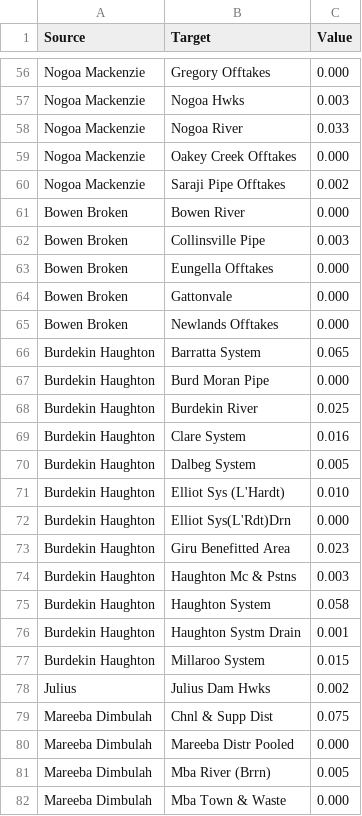
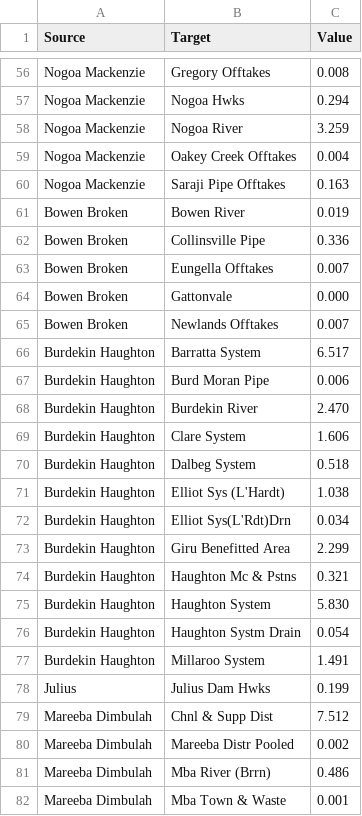
Before and after one commit to TheRobWoodgate/DataAnalysis, a CSV file: SankeyOfftakes.csv, drawn as a sheet; only a part is shown, gaps mark what is left out; the diff covers the shown part only; the diff names each change by its address in the sheet, - before the commit and + after, or states it on an @@ line.

```diff
--- a/SankeyOfftakes.csv
+++ b/SankeyOfftakes.csv
-C56 (Value): 0.000
+C56 (Value): 0.008
-C57 (Value): 0.003
+C57 (Value): 0.294
-C58 (Value): 0.033
+C58 (Value): 3.259
-C59 (Value): 0.000
+C59 (Value): 0.004
-C60 (Value): 0.002
+C60 (Value): 0.163
-C61 (Value): 0.000
+C61 (Value): 0.019
-C62 (Value): 0.003
+C62 (Value): 0.336
-C63 (Value): 0.000
+C63 (Value): 0.007
-C65 (Value): 0.000
+C65 (Value): 0.007
-C66 (Value): 0.065
+C66 (Value): 6.517
-C67 (Value): 0.000
+C67 (Value): 0.006
-C68 (Value): 0.025
+C68 (Value): 2.470
-C69 (Value): 0.016
+C69 (Value): 1.606
-C70 (Value): 0.005
+C70 (Value): 0.518
-C71 (Value): 0.010
+C71 (Value): 1.038
-C72 (Value): 0.000
+C72 (Value): 0.034
-C73 (Value): 0.023
+C73 (Value): 2.299
-C74 (Value): 0.003
+C74 (Value): 0.321
-C75 (Value): 0.058
+C75 (Value): 5.830
-C76 (Value): 0.001
+C76 (Value): 0.054
-C77 (Value): 0.015
+C77 (Value): 1.491
-C78 (Value): 0.002
+C78 (Value): 0.199
-C79 (Value): 0.075
+C79 (Value): 7.512
-C80 (Value): 0.000
+C80 (Value): 0.002
-C81 (Value): 0.005
+C81 (Value): 0.486
-C82 (Value): 0.000
+C82 (Value): 0.001
```
Also changed, not shown: 2 added rows, 2 removed rows and 67 edited cells elsewhere in this file.
